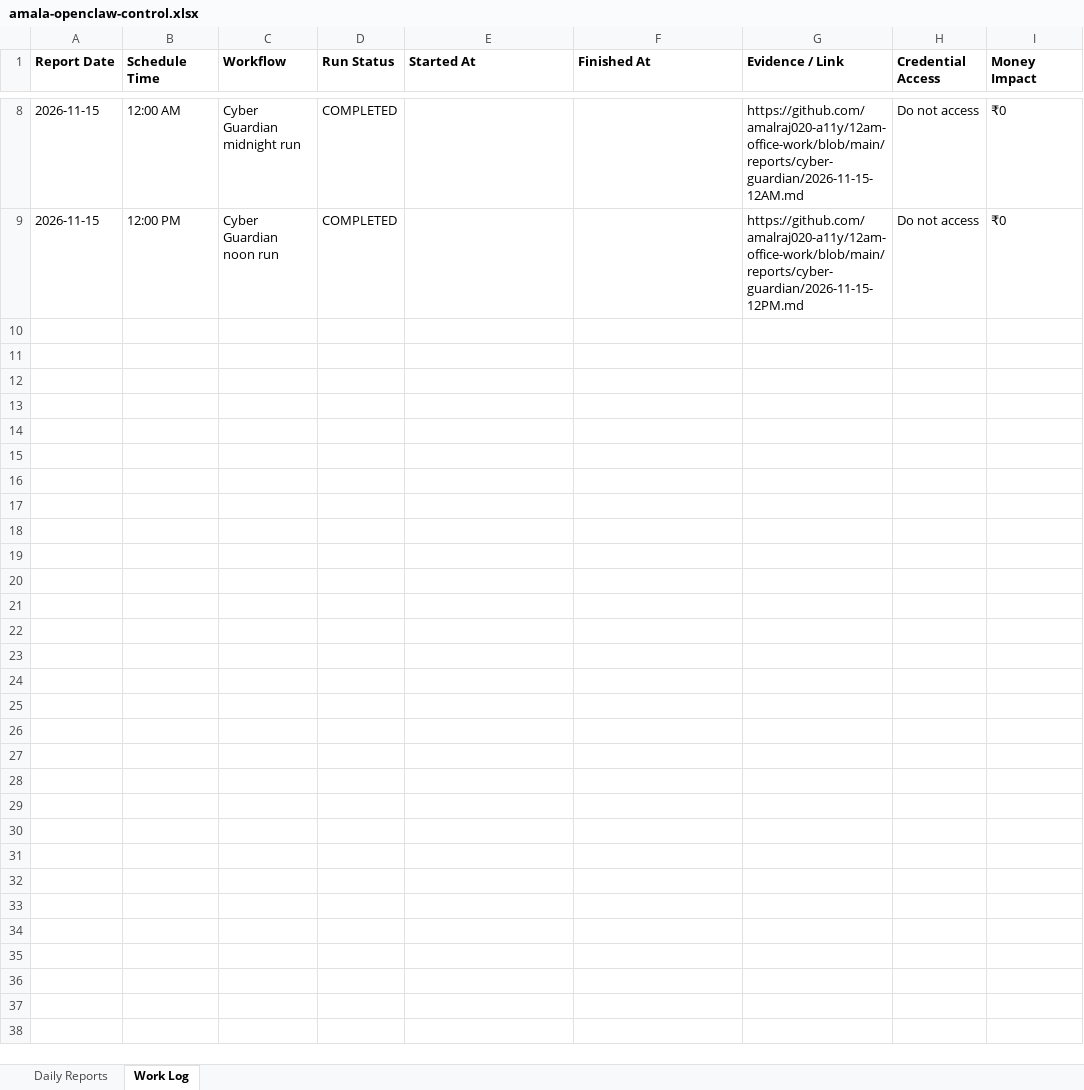
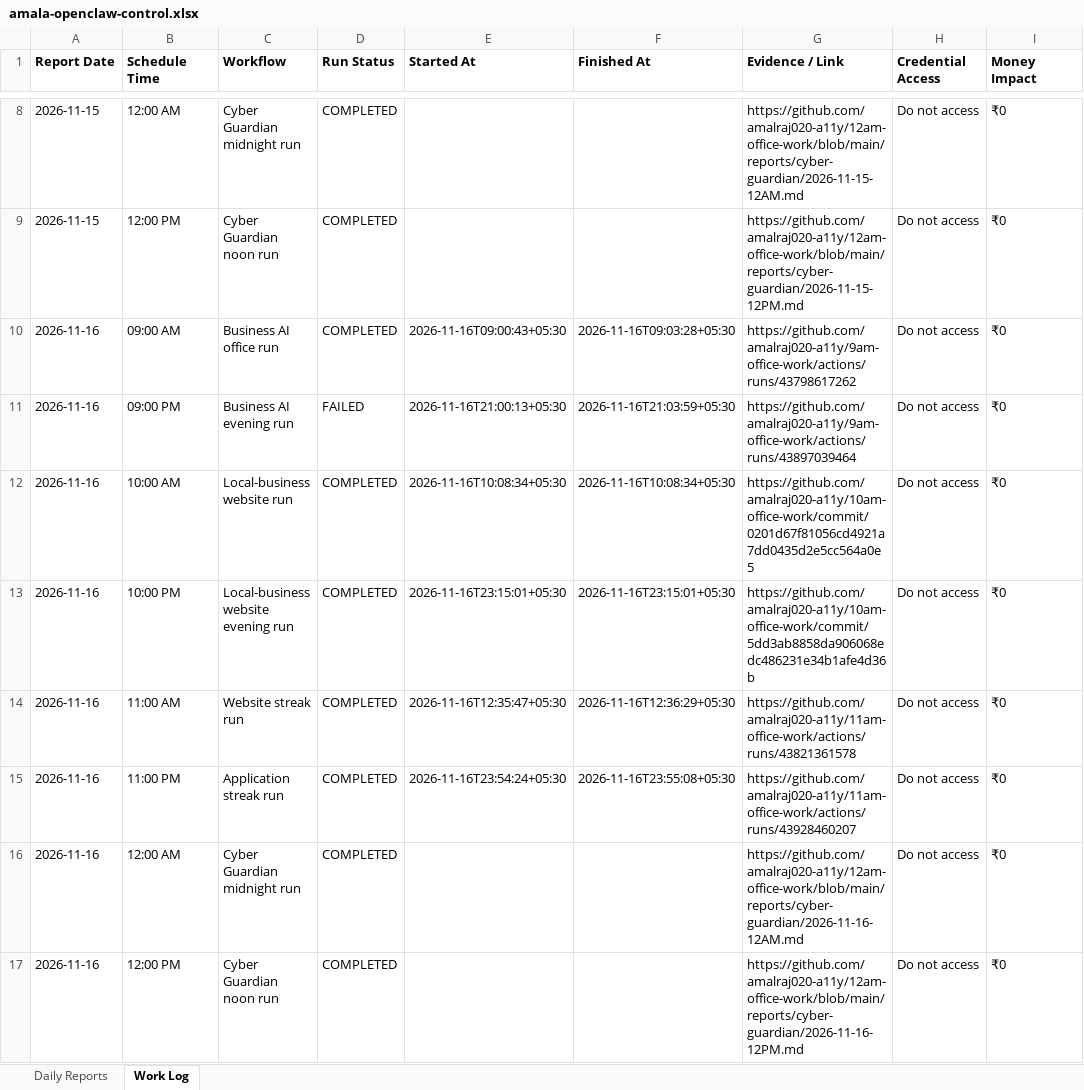
Before and after one commit to amalraj020-a11y/9am-office-work, an Excel workbook: management/amala-openclaw-control.xlsx, sheet Work Log, drawn as a sheet; only a part is shown, gaps mark what is left out; values as stored, in another font and other column widths than the file's, no borders; the diff names each change by its address in the sheet, - before the commit and + after, or states it on an @@ line.

Commit message:
Record nightly OpenClaw control report

```diff
--- a/management/amala-openclaw-control.xlsx (sheet Work Log)
+++ b/management/amala-openclaw-control.xlsx (sheet Work Log)
+row 10: 2026-11-16 | 09:00 AM | Business AI office run | COMPLETED | 2026-11-16T09:00:43+05:30 | 2026-11-16T09:03:28+05:30 | https://github.com/amalraj020-a11y/9am-office-work/actions/runs/43798617262 | Do not access | ₹0
+row 11: 2026-11-16 | 09:00 PM | Business AI evening run | FAILED | 2026-11-16T21:00:13+05:30 | 2026-11-16T21:03:59+05:30 | https://github.com/amalraj020-a11y/9am-office-work/actions/runs/43897039464 | Do not access | ₹0
+row 12: 2026-11-16 | 10:00 AM | Local-business website run | COMPLETED | 2026-11-16T10:08:34+05:30 | 2026-11-16T10:08:34+05:30 | https://github.com/amalraj020-a11y/10am-office-work/commit/0201d67f81056cd4921a7dd0435d2e5cc564a0e5 | Do not access | ₹0
+row 13: 2026-11-16 | 10:00 PM | Local-business website evening run | COMPLETED | 2026-11-16T23:15:01+05:30 | 2026-11-16T23:15:01+05:30 | https://github.com/amalraj020-a11y/10am-office-work/commit/5dd3ab8858da906068edc486231e34b1afe4d36b | Do not access | ₹0
+row 14: 2026-11-16 | 11:00 AM | Website streak run | COMPLETED | 2026-11-16T12:35:47+05:30 | 2026-11-16T12:36:29+05:30 | https://github.com/amalraj020-a11y/11am-office-work/actions/runs/43821361578 | Do not access | ₹0
+row 15: 2026-11-16 | 11:00 PM | Application streak run | COMPLETED | 2026-11-16T23:54:24+05:30 | 2026-11-16T23:55:08+05:30 | https://github.com/amalraj020-a11y/11am-office-work/actions/runs/43928460207 | Do not access | ₹0
+row 16: 2026-11-16 | 12:00 AM | Cyber Guardian midnight run | COMPLETED |  |  | https://github.com/amalraj020-a11y/12am-office-work/blob/main/reports/cyber-guardian/2026-11-16-12AM.md | Do not access | ₹0
+row 17: 2026-11-16 | 12:00 PM | Cyber Guardian noon run | COMPLETED |  |  | https://github.com/amalraj020-a11y/12am-office-work/blob/main/reports/cyber-guardian/2026-11-16-12PM.md | Do not access | ₹0
```
Also changed, not shown: sheet Daily Reports, 1 other file.
